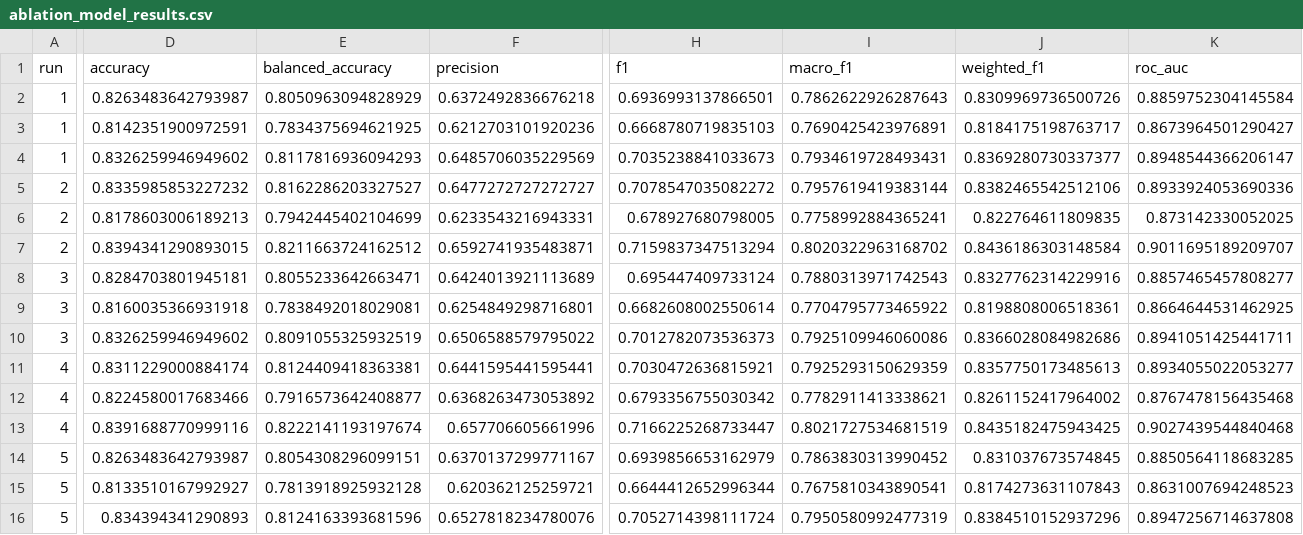
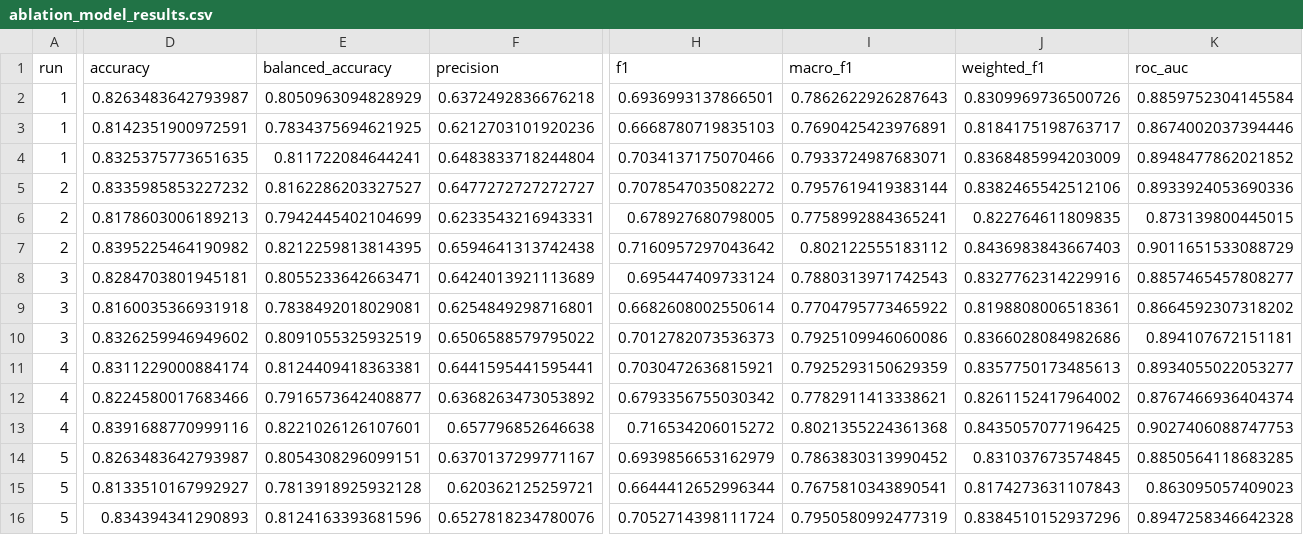
Before and after one commit to OfirAtias/github-social-network, a CSV file: outputs/tables/ablation_model_results.csv, drawn as a sheet; only a part is shown, gaps mark what is left out; the diff covers the shown part only; the diff names each change by its address in the sheet, - before the commit and + after, or states it on an @@ line.

```diff
--- a/outputs/tables/ablation_model_results.csv
+++ b/outputs/tables/ablation_model_results.csv
-K3 (roc_auc): 0.8673964501290427
+K3 (roc_auc): 0.8674002037394446
-D4 (accuracy): 0.8326259946949602
+D4 (accuracy): 0.8325375773651635
-E4 (balanced_accuracy): 0.8117816936094293
+E4 (balanced_accuracy): 0.811722084644241
-F4 (precision): 0.6485706035229569
+F4 (precision): 0.6483833718244804
-H4 (f1): 0.7035238841033673
+H4 (f1): 0.7034137175070466
-I4 (macro_f1): 0.7934619728493431
+I4 (macro_f1): 0.7933724987683071
-J4 (weighted_f1): 0.8369280730337377
+J4 (weighted_f1): 0.8368485994203009
-K4 (roc_auc): 0.8948544366206147
+K4 (roc_auc): 0.8948477862021852
-K6 (roc_auc): 0.873142330052025
+K6 (roc_auc): 0.873139800445015
-D7 (accuracy): 0.8394341290893015
+D7 (accuracy): 0.8395225464190982
-E7 (balanced_accuracy): 0.8211663724162512
+E7 (balanced_accuracy): 0.8212259813814395
-F7 (precision): 0.6592741935483871
+F7 (precision): 0.6594641313742438
-H7 (f1): 0.7159837347513294
+H7 (f1): 0.7160957297043642
-I7 (macro_f1): 0.8020322963168702
+I7 (macro_f1): 0.802122555183112
-J7 (weighted_f1): 0.8436186303148584
+J7 (weighted_f1): 0.8436983843667403
-K7 (roc_auc): 0.9011695189209707
+K7 (roc_auc): 0.9011651533088729
-K9 (roc_auc): 0.8664644531462925
+K9 (roc_auc): 0.8664592307318202
-K10 (roc_auc): 0.8941051425441711
+K10 (roc_auc): 0.894107672151181
-K12 (roc_auc): 0.8767478156435468
+K12 (roc_auc): 0.8767466936404374
-E13 (balanced_accuracy): 0.8222141193197674
+E13 (balanced_accuracy): 0.8221026126107601
-F13 (precision): 0.657706605661996
+F13 (precision): 0.657796852646638
-H13 (f1): 0.7166225268733447
+H13 (f1): 0.716534206015272
-I13 (macro_f1): 0.8021727534681519
+I13 (macro_f1): 0.8021355224361368
-J13 (weighted_f1): 0.8435182475943425
+J13 (weighted_f1): 0.8435057077196425
-K13 (roc_auc): 0.9027439544840468
+K13 (roc_auc): 0.9027406088747753
-K15 (roc_auc): 0.8631007694248523
+K15 (roc_auc): 0.863095057409023
-K16 (roc_auc): 0.8947256714637808
+K16 (roc_auc): 0.8947258346642328
```
Also changed, not shown: 1 edited cell elsewhere in this file, outputs/tables/ablation_model_results_summary.csv, outputs/tables/deepwalk_model_results.csv, 33 other files.
